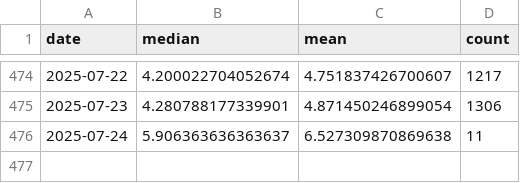
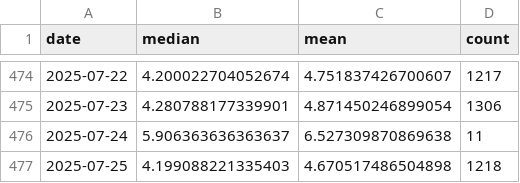
Before and after one commit to Sugarkhuu/barilga, a CSV file: data/data_uneguiplot_dailyprice.csv, drawn as a sheet; only a part is shown, gaps mark what is left out.

Commit message:
daily up.

```diff
--- a/data/data_uneguiplot_dailyprice.csv
+++ b/data/data_uneguiplot_dailyprice.csv
@@ -476 +476,2 @@
 2025-07-24,5.906363636363637,6.527309870869638,11
+2025-07-25,4.199088221335403,4.670517486504898,1218
```
